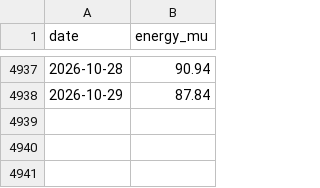
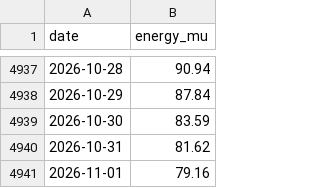
Before and after one commit to anshajshuklaa/Load-Forecasting, a CSV file: data/posoco/delhi_daily.csv, drawn as a sheet; only a part is shown, gaps mark what is left out; the diff names each change by its address in the sheet, - before the commit and + after, or states it on an @@ line.

```diff
--- a/data/posoco/delhi_daily.csv
+++ b/data/posoco/delhi_daily.csv
+row 4939: 2026-10-30 | 83.59
+row 4940: 2026-10-31 | 81.62
+row 4941: 2026-11-01 | 79.16
```
Also changed, not shown: reports/live/forecasts.csv, 1 other file.
